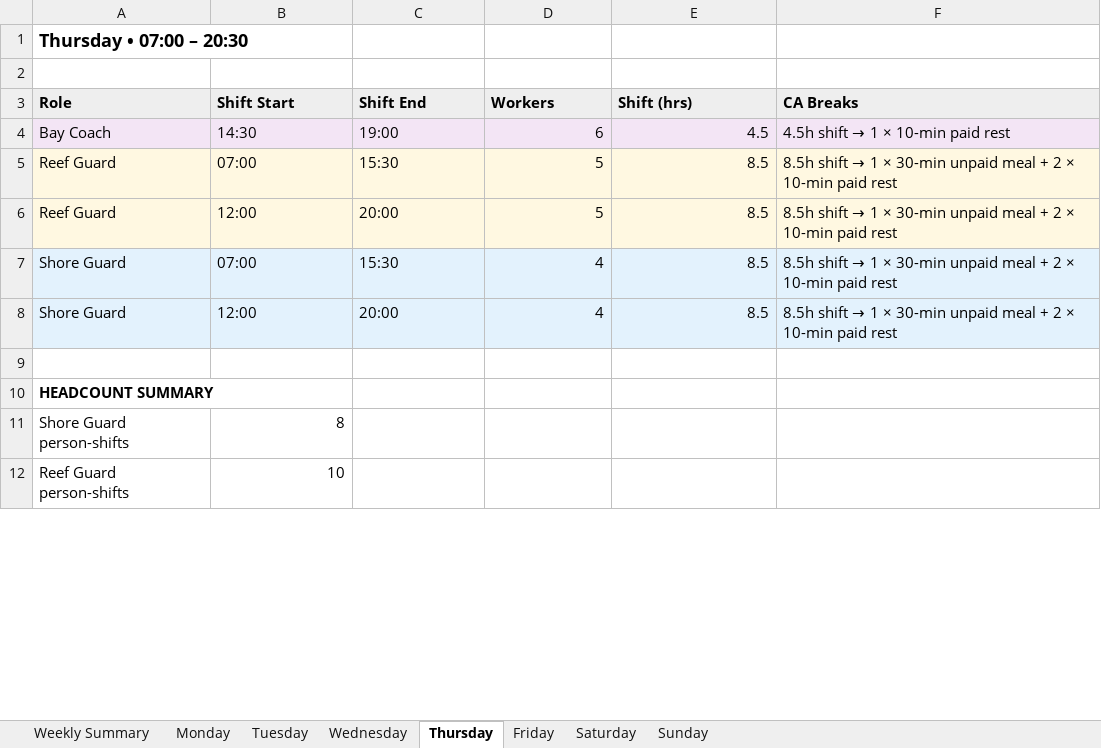
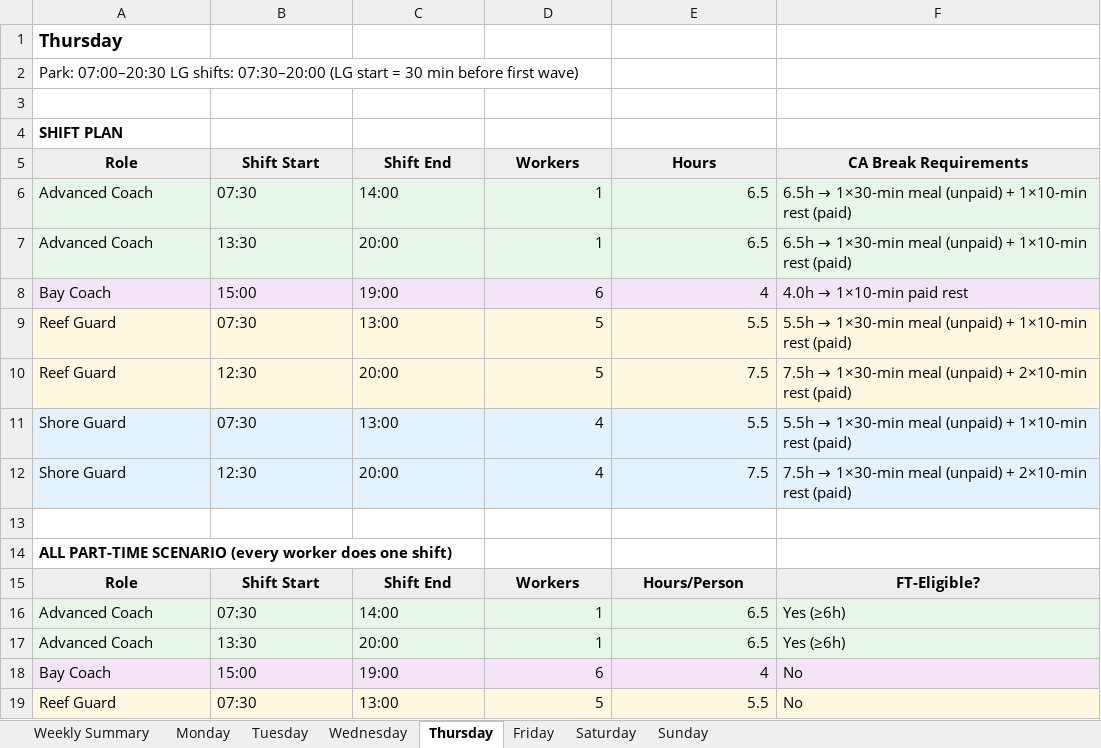
Before and after one commit to dervlamk/surf-park-roster, an Excel workbook: outputs/staffing_v0.xlsx, sheet Thursday, drawn as a sheet; only a part is shown; the shorter side is filled out with more unchanged rows; values as stored, in another font and other column widths than the file's, no borders; addresses are those after the commit; the diff covers the shown part only; the diff names each change by its address in the sheet, - before the commit and + after, or states it on an @@ line.

Commit message:
Updated files to create person-specific roster and shift schedule templates

```diff
--- a/outputs/staffing_v0.xlsx (sheet Thursday)
+++ b/outputs/staffing_v0.xlsx (sheet Thursday)
-A1: Thursday • 07:00 – 20:30
+A1: Thursday
+row 2: Park: 07:00–20:30 LG shifts: 07:30–20:00 (LG start = 30 min before first wave)
+row 4: SHIFT PLAN
-A5:F5 alignment: left
+A5:F5 alignment: center
-E5: Shift (hrs)
+E5: Hours
-F5: CA Breaks
+F5: CA Break Requirements
+row 6: Advanced Coach | 07:30 | 14:00 | 1 | 6.5 | 6.5h → 1×30-min meal (unpaid) + 1×10-min rest (paid)
+row 7: Advanced Coach | 13:30 | 20:00 | 1 | 6.5 | 6.5h → 1×30-min meal (unpaid) + 1×10-min rest (paid)
-B8: 14:30
+B8: 15:00
-E8: 4.5
+E8: 4
@@ F8: 4.5h shift → 1 × 10-min paid rest → 4.0h → 1×10-min paid rest @@
-B9: 07:00
+B9: 07:30
-C9: 15:30
+C9: 13:00
-E9: 8.5
+E9: 5.5
@@ F9: 8.5h shift → 1 × 30-min unpaid meal + 2 × 10-min paid rest → 5.5h → 1×30-min meal (unpaid) + 1×10-min rest (paid) @@
-B10: 12:00
+B10: 12:30
-E10: 8.5
+E10: 7.5
@@ F10: 8.5h shift → 1 × 30-min unpaid meal + 2 × 10-min paid rest → 7.5h → 1×30-min meal (unpaid) + 2×10-min rest (paid) @@
-B11: 07:00
+B11: 07:30
-C11: 15:30
+C11: 13:00
-E11: 8.5
+E11: 5.5
@@ F11: 8.5h shift → 1 × 30-min unpaid meal + 2 × 10-min paid rest → 5.5h → 1×30-min meal (unpaid) + 1×10-min rest (paid) @@
-B12: 12:00
+B12: 12:30
-E12: 8.5
+E12: 7.5
@@ F12: 8.5h shift → 1 × 30-min unpaid meal + 2 × 10-min paid rest → 7.5h → 1×30-min meal (unpaid) + 2×10-min rest (paid) @@
+row 13: (empty)
+row 14: ALL PART-TIME SCENARIO (every worker does one shift)
+row 15: Role | Shift Start | Shift End | Workers | Hours/Person | FT-Eligible?
+row 16: Advanced Coach | 07:30 | 14:00 | 1 | 6.5 | Yes (≥6h)
+row 17: Advanced Coach | 13:30 | 20:00 | 1 | 6.5 | Yes (≥6h)
+row 18: Bay Coach | 15:00 | 19:00 | 6 | 4 | No
+row 19: Reef Guard | 07:30 | 13:00 | 5 | 5.5 | No
```
Also changed, not shown: 26 added rows, 4 removed rows and 10 edited cells elsewhere in this sheet, sheet Friday, sheet Sunday, sheet Saturday, sheet Monday, sheet Tuesday, sheet Wednesday, 1 more sheet, outputs/rotation_v0.xlsx, 9 other files.
